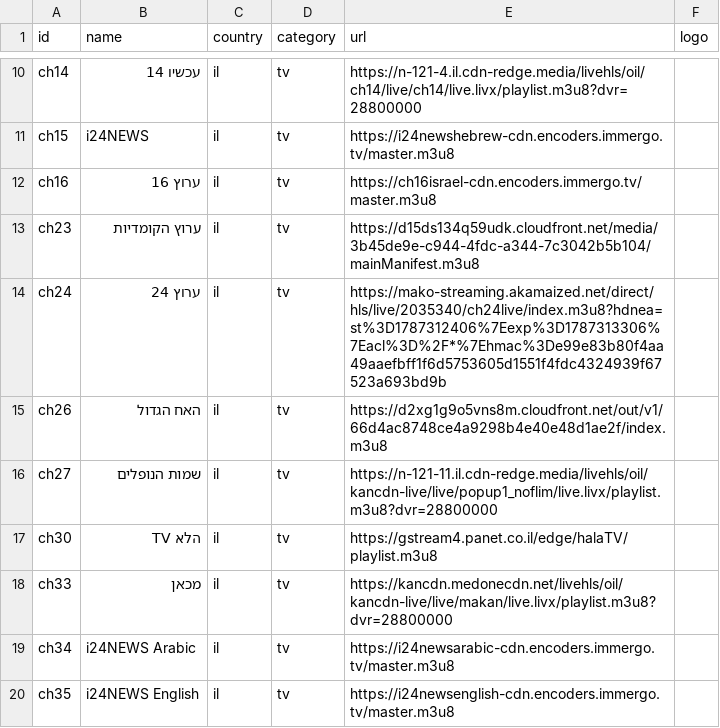
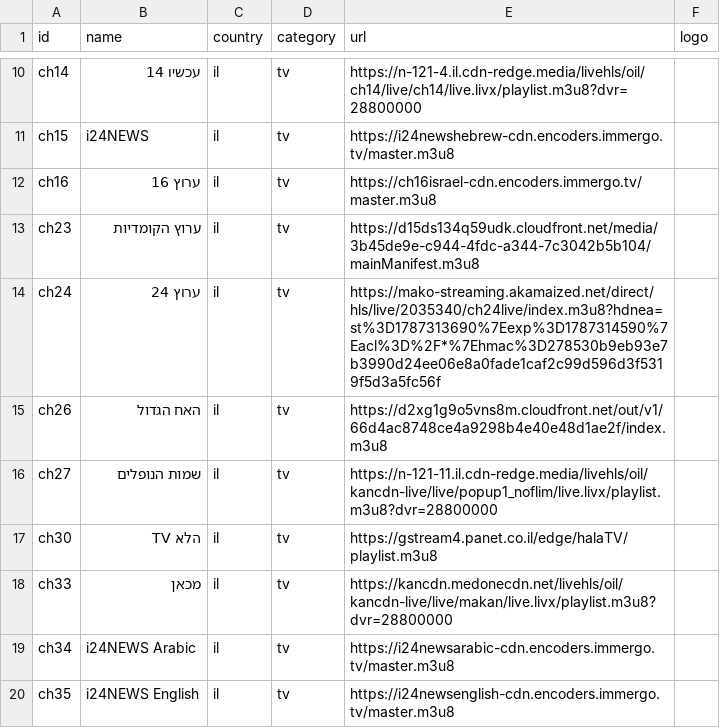
Before and after one commit to Nir-0z/split-tv, a CSV file: channels.csv, drawn as a sheet; only a part is shown, gaps mark what is left out.

```diff
--- a/channels.csv
+++ b/channels.csv
@@ -13,3 +13,3 @@ ch16,ערוץ 16,il,tv,https://ch16israel-cdn.encoders.immergo.tv/master.m3u8,
 ch23,ערוץ הקומדיות,il,tv,https://d15ds134q59udk.cloudfront.net/media/3b45de9e-c944-4fdc-a344-7c3042b5b104/mainManifest.m3u8,
-ch24,ערוץ 24,il,tv,https://mako-streaming.akamaized.net/direct/hls/live/2035340/ch24live/index.m3u8?hdnea=st%3D1787312406%7Eexp%3D1787313306%7Eacl%3D%2F*%7Ehmac%3De99e83b80f4aa49aaefbff1f6d5753605d1551f4fdc4324939f67523a693bd9b,
+ch24,ערוץ 24,il,tv,https://mako-streaming.akamaized.net/direct/hls/live/2035340/ch24live/index.m3u8?hdnea=st%3D1787313690%7Eexp%3D1787314590%7Eacl%3D%2F*%7Ehmac%3D278530b9eb93e7b3990d24ee06e8a0fade1caf2c99d596d3f5319f5d3a5fc56f,
 ch26,האח הגדול,il,tv,https://d2xg1g9o5vns8m.cloudfront.net/out/v1/66d4ac8748ce4a9298b4e40e48d1ae2f/index.m3u8,
```
